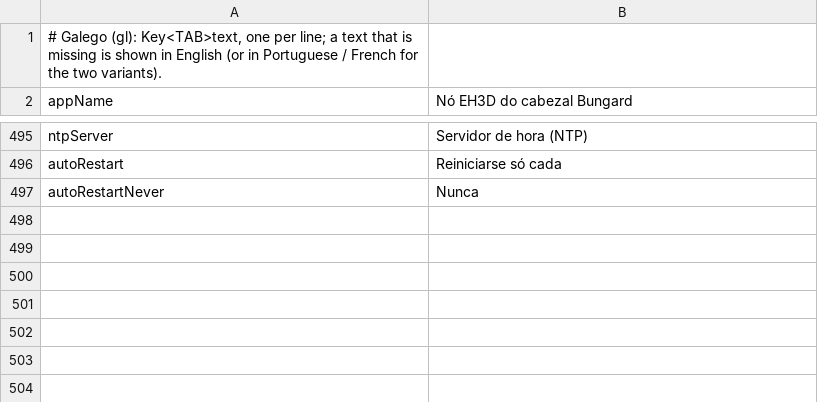
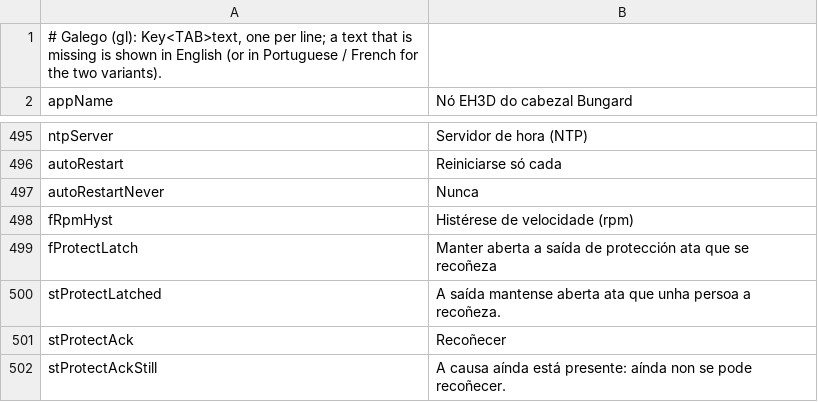
Before and after one commit to JuanenRac/EH3D-NODE-BUNGARD-AUX, a TSV file: panel/locales/gl.tsv, drawn as a sheet; only a part is shown, gaps mark what is left out; the diff names each change by its address in the sheet, - before the commit and + after, or states it on an @@ line.

```diff
--- a/panel/locales/gl.tsv
+++ b/panel/locales/gl.tsv
+row 498: fRpmHyst | Histérese de velocidade (rpm)
+row 499: fProtectLatch | Manter aberta a saída de protección ata que se recoñeza
+row 500: stProtectLatched | A saída mantense aberta ata que unha persoa a recoñeza.
+row 501: stProtectAck | Recoñecer
+row 502: stProtectAckStill | A causa aínda está presente: aínda non se pode recoñecer.
```
Also changed, not shown: panel/locales/ga.tsv, panel/locales/is.tsv, 39 other files.
